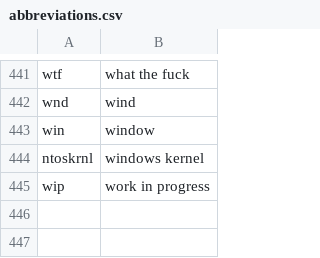
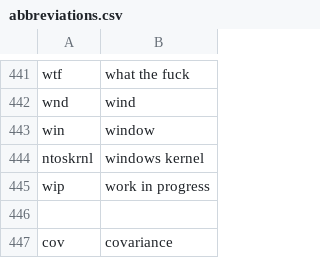
Before and after one commit to NonsenseRemedy/community, a CSV file: settings/abbreviations.csv, drawn as a sheet; only a part is shown, gaps mark what is left out; the diff names each change by its address in the sheet, - before the commit and + after, or states it on an @@ line.

Commit message:
updating homophones vocabulary abbreviations and words to replace

```diff
--- a/settings/abbreviations.csv
+++ b/settings/abbreviations.csv
+row 446: (empty)
+row 447: cov | covariance
```
Also changed, not shown: core/homophones/homophones.csv, settings/words_to_replace.csv, 1 other file.
